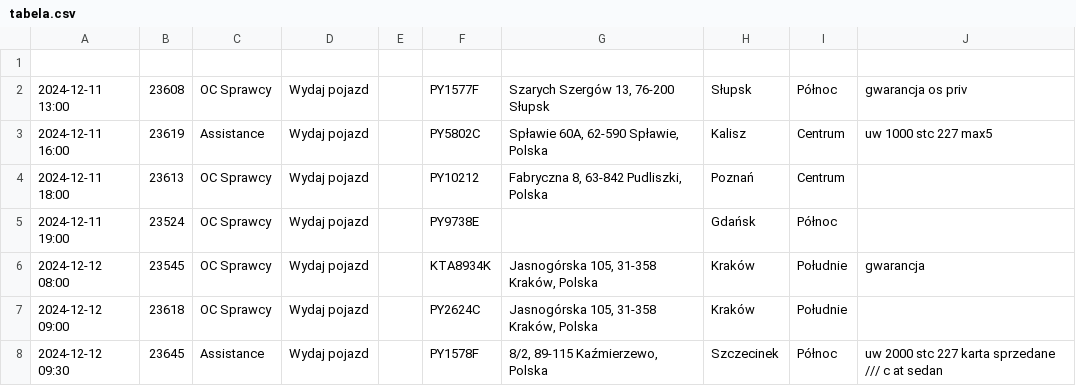
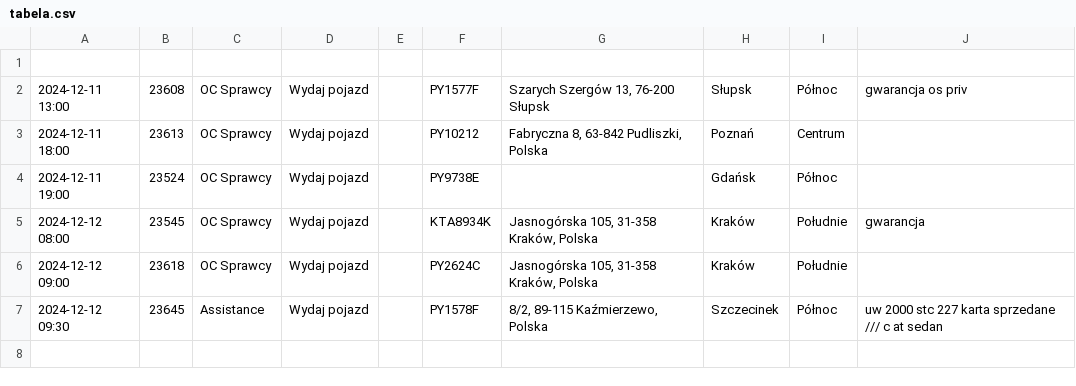
Before and after one commit to chojnacky/chojnacky.github.io, a CSV file: tabela.csv, drawn as a sheet; the diff names each change by its address in the sheet, - before the commit and + after, or states it on an @@ line.

Commit message:
Dodanie lub aktualizacja pliku tabela.csv

```diff
--- a/tabela.csv
+++ b/tabela.csv
-row 3: 2024-12-11 16:00 | 23619 | Assistance | Wydaj pojazd |  | PY5802C | Spławie 60A, 62-590 Spławie, Polska | Kalisz | Centrum | uw 1000 stc 227 max5
```
